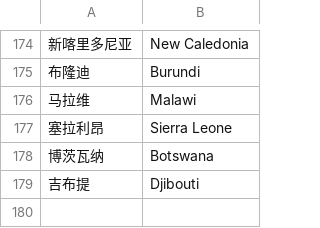
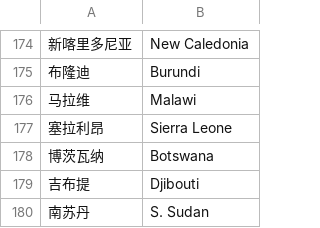
Before and after one commit to qingyao/COVID-2019_webapp, a CSV file: country_translation.csv, drawn as a sheet; only a part is shown, gaps mark what is left out.

```diff
--- a/country_translation.csv
+++ b/country_translation.csv
@@ -179 +179,2 @@
 吉布提,Djibouti
+南苏丹,S. Sudan
```
Also changed, not shown: 1 other file.
